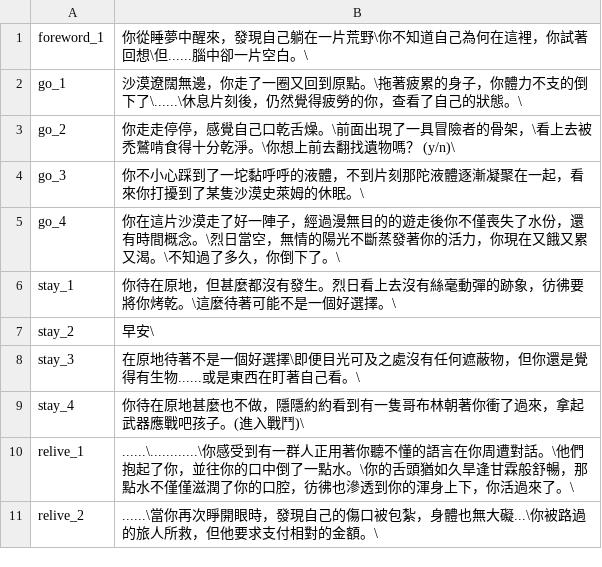
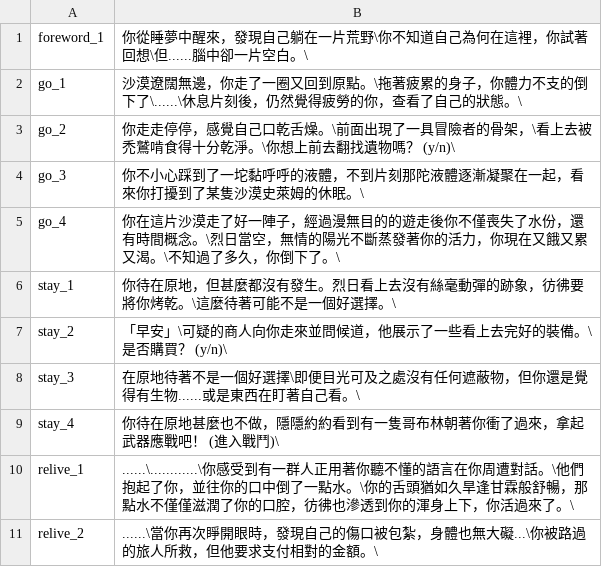
Before and after one commit to RemiErr/WSL-SideProjects, a CSV file: TRPG/event/Events.csv, drawn as a sheet.

```diff
--- a/TRPG/event/Events.csv
+++ b/TRPG/event/Events.csv
@@ -6,5 +6,5 @@ go_4,你在這片沙漠走了好一陣子，經過漫無目的的遊走後你不
 stay_1,你待在原地，但甚麼都沒有發生。烈日看上去沒有絲毫動彈的跡象，彷彿要將你烤乾。\這麼待著可能不是一個好選擇。\
-stay_2,早安\
+stay_2,「早安」\可疑的商人向你走來並問候道，他展示了一些看上去完好的裝備。\是否購買？ (y/n)\
 stay_3,在原地待著不是一個好選擇\即便目光可及之處沒有任何遮蔽物，但你還是覺得有生物......或是東西在盯著自己看。\
-stay_4,你待在原地甚麼也不做，隱隱約約看到有一隻哥布林朝著你衝了過來，拿起武器應戰吧孩子。(進入戰鬥)\
+stay_4,你待在原地甚麼也不做，隱隱約約看到有一隻哥布林朝著你衝了過來，拿起武器應戰吧！ (進入戰鬥)\
 relive_1,......\............\你感受到有一群人正用著你聽不懂的語言在你周遭對話。\他們抱起了你，並往你的口中倒了一點水。\你的舌頭猶如久旱逢甘霖般舒暢，那點水不僅僅滋潤了你的口腔，彷彿也滲透到你的渾身上下，你活過來了。\
```
Also changed, not shown: 8 other files.
